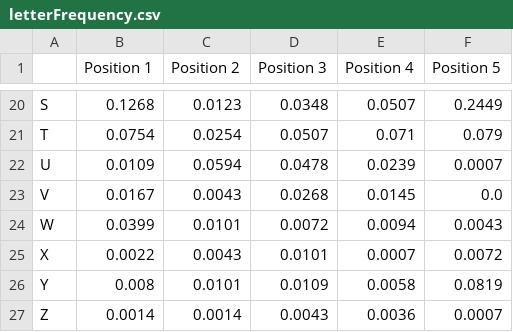
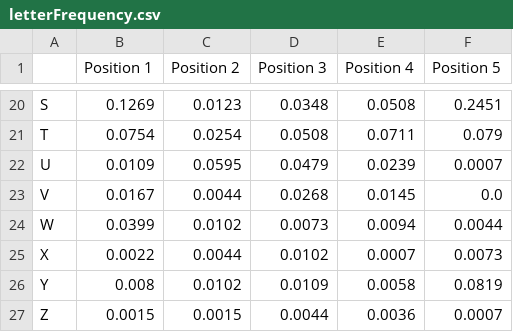
Before and after one commit to harshagr18/Wordle, a CSV file: letterFrequency.csv, drawn as a sheet; only a part is shown, gaps mark what is left out; the diff covers the shown part only; the diff names each change by its address in the sheet, - before the commit and + after, or states it on an @@ line.

```diff
--- a/letterFrequency.csv
+++ b/letterFrequency.csv
-B20 (Position 1): 0.1268
+B20 (Position 1): 0.1269
-E20 (Position 4): 0.0507
+E20 (Position 4): 0.0508
-F20 (Position 5): 0.2449
+F20 (Position 5): 0.2451
-D21 (Position 3): 0.0507
+D21 (Position 3): 0.0508
-E21 (Position 4): 0.071
+E21 (Position 4): 0.0711
-C22 (Position 2): 0.0594
+C22 (Position 2): 0.0595
-D22 (Position 3): 0.0478
+D22 (Position 3): 0.0479
-C23 (Position 2): 0.0043
+C23 (Position 2): 0.0044
-C24 (Position 2): 0.0101
+C24 (Position 2): 0.0102
-D24 (Position 3): 0.0072
+D24 (Position 3): 0.0073
-F24 (Position 5): 0.0043
+F24 (Position 5): 0.0044
-C25 (Position 2): 0.0043
+C25 (Position 2): 0.0044
-D25 (Position 3): 0.0101
+D25 (Position 3): 0.0102
-F25 (Position 5): 0.0072
+F25 (Position 5): 0.0073
-C26 (Position 2): 0.0101
+C26 (Position 2): 0.0102
-B27 (Position 1): 0.0014
+B27 (Position 1): 0.0015
-C27 (Position 2): 0.0014
+C27 (Position 2): 0.0015
-D27 (Position 3): 0.0043
+D27 (Position 3): 0.0044
```
Also changed, not shown: 32 edited cells elsewhere in this file, wordRank.csv, 14 other files.
